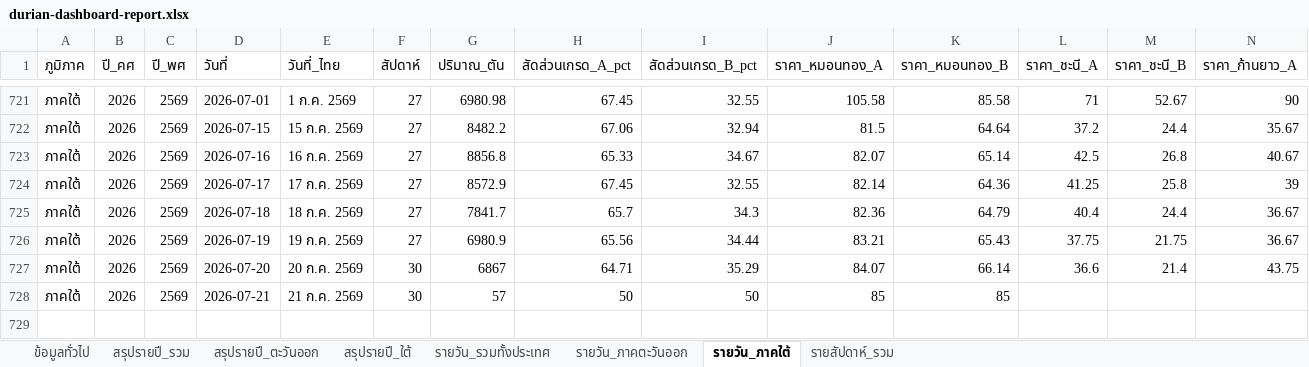
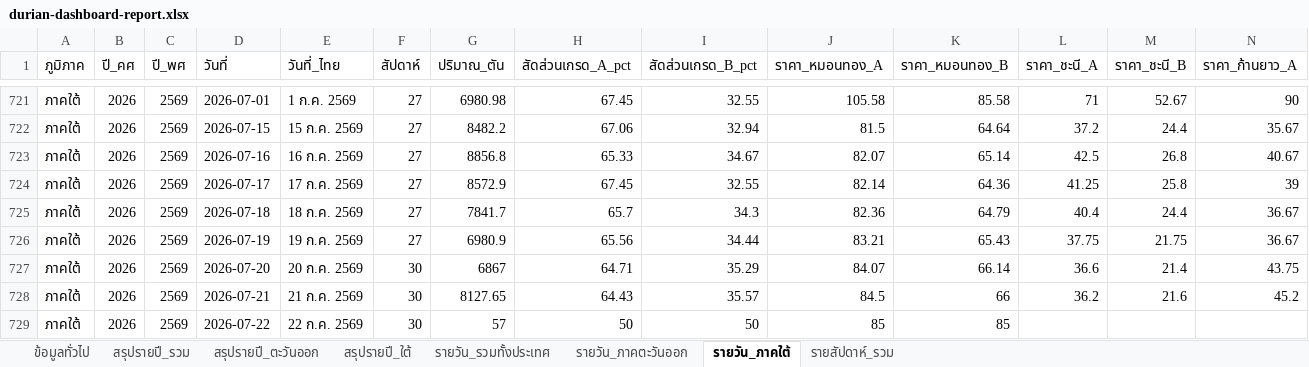
Before and after one commit to yohaken/cursor-agent, an Excel workbook: data/durian-dashboard-report.xlsx, sheet รายวัน_ภาคใต้, drawn as a sheet; only a part is shown, gaps mark what is left out; values as stored, in another font and other column widths than the file's, no borders; addresses are those after the commit; rows hold the shown columns only; the diff names each change by its address in the sheet, - before the commit and + after, or states it on an @@ line.

```diff
--- a/data/durian-dashboard-report.xlsx (sheet รายวัน_ภาคใต้)
+++ b/data/durian-dashboard-report.xlsx (sheet รายวัน_ภาคใต้)
+row 728: ภาคใต้ | 2026 | 2569 | 2026-07-21 | 21 ก.ค. 2569 | 30 | 8127.65 | 64.43 | 35.57 | 84.5 | 66 | 36.2 | 21.6 | 45.2
-D729 (วันที่): 2026-07-21
+D729 (วันที่): 2026-07-22
-E729 (วันที่_ไทย): 21 ก.ค. 2569
+E729 (วันที่_ไทย): 22 ก.ค. 2569
```
Also changed, not shown: sheet รายวัน_รวมทั้งประเทศ, sheet รายสัปดาห์_รวม, sheet รายวัน_ภาคตะวันออก, sheet สรุปรายปี_รวม, sheet สรุปรายปี_ใต้, sheet ข้อมูลทั่วไป, 1 more sheet, 2 other files.
